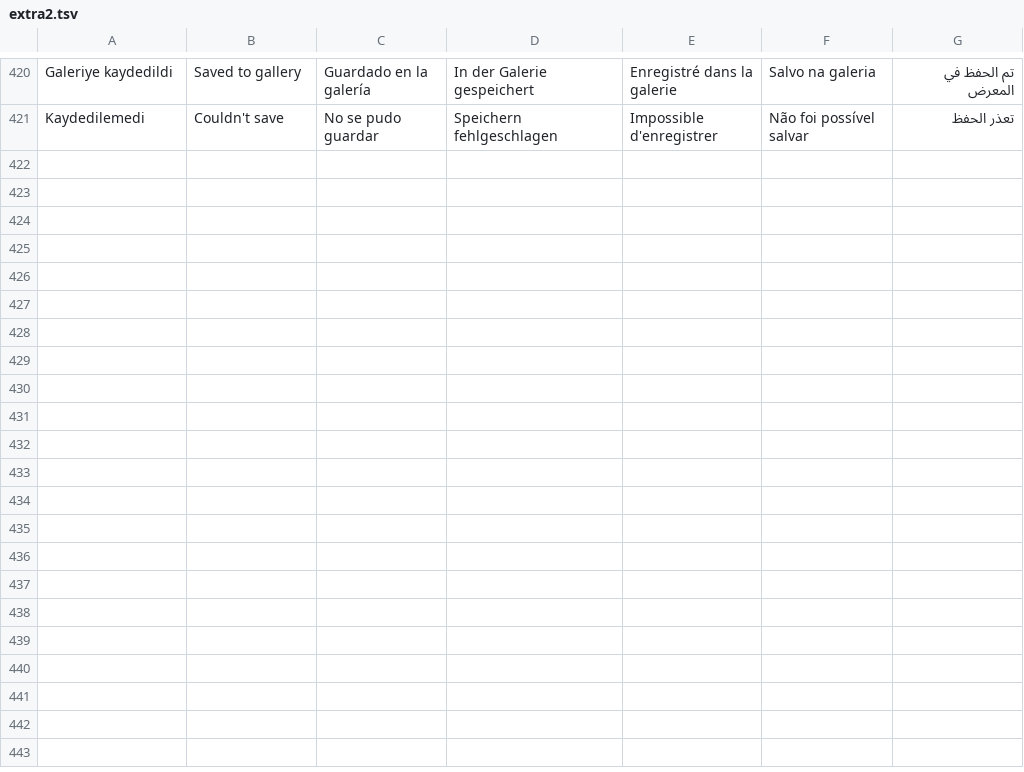
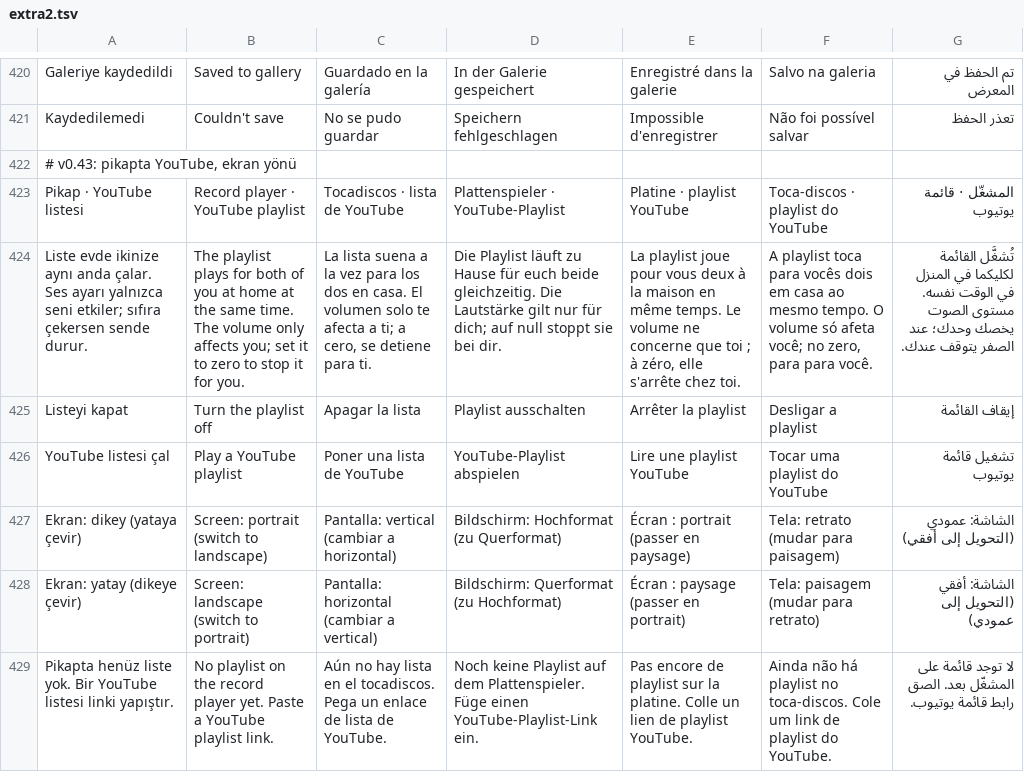
Before and after one commit to yusufonal0977-code/love-room, a TSV file: tools/i18n/extra2.tsv, drawn as a sheet; only a part is shown, gaps mark what is left out; the diff names each change by its address in the sheet, - before the commit and + after, or states it on an @@ line.

```diff
--- a/tools/i18n/extra2.tsv
+++ b/tools/i18n/extra2.tsv
+row 422: # v0.43: pikapta YouTube, ekran yönü
+row 423: Pikap · YouTube listesi | Record player · YouTube playlist | Tocadiscos · lista de YouTube | Plattenspieler · YouTube-Playlist | Platine · playlist YouTube | Toca-discos · playlist do YouTube | المشغّل · قائمة يوتيوب
+row 424: Liste evde ikinize aynı anda çalar. Ses ayarı yalnızca seni etkiler; sıfıra çekersen sende durur. | The playlist plays for both of you at home at the same time. The volume only affects you; set it to zero to stop it for you. | La lista suena a la vez para los dos en casa. El volumen solo te afecta a ti; a cero, se detiene para ti. | Die Playlist läuft zu Hause für euch beide gleichzeitig. Die Lautstärke gilt nur für dich; auf null stoppt sie bei dir. | La playlist joue pour vous deux à la maison en même temps. Le volume ne concerne que toi ; à zéro, elle s'arrête chez toi. | A playlist toca para vocês dois em casa ao mesmo tempo. O volume só afeta você; no zero, para para você. | تُشغَّل القائمة لكليكما في المنزل في الوقت نفسه. مستوى الصوت يخصك وحدك؛ عند الصفر يتوقف عندك.
+row 425: Listeyi kapat | Turn the playlist off | Apagar la lista | Playlist ausschalten | Arrêter la playlist | Desligar a playlist | إيقاف القائمة
+row 426: YouTube listesi çal | Play a YouTube playlist | Poner una lista de YouTube | YouTube-Playlist abspielen | Lire une playlist YouTube | Tocar uma playlist do YouTube | تشغيل قائمة يوتيوب
+row 427: Ekran: dikey (yataya çevir) | Screen: portrait (switch to landscape) | Pantalla: vertical (cambiar a horizontal) | Bildschirm: Hochformat (zu Querformat) | Écran : portrait (passer en paysage) | Tela: retrato (mudar para paisagem) | الشاشة: عمودي (التحويل إلى أفقي)
+row 428: Ekran: yatay (dikeye çevir) | Screen: landscape (switch to portrait) | Pantalla: horizontal (cambiar a vertical) | Bildschirm: Querformat (zu Hochformat) | Écran : paysage (passer en portrait) | Tela: paisagem (mudar para retrato) | الشاشة: أفقي (التحويل إلى عمودي)
+row 429: Pikapta henüz liste yok. Bir YouTube listesi linki yapıştır. | No playlist on the record player yet. Paste a YouTube playlist link. | Aún no hay lista en el tocadiscos. Pega un enlace de lista de YouTube. | Noch keine Playlist auf dem Plattenspieler. Füge einen YouTube-Playlist-Link ein. | Pas encore de playlist sur la platine. Colle un lien de playlist YouTube. | Ainda não há playlist no toca-discos. Cole um link de playlist do YouTube. | لا توجد قائمة على المشغّل بعد. الصق رابط قائمة يوتيوب.
```
Also changed, not shown: 23 other files.
